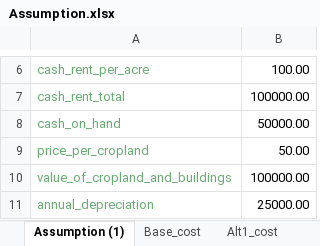
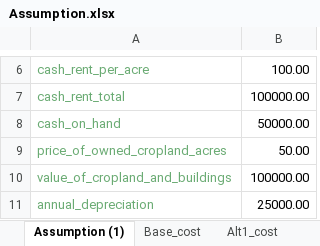
Before and after one commit to cranberrysama/Farmsim, an Excel workbook: Assumption.xlsx, sheet Assumption (1), drawn as a sheet; only a part is shown, gaps mark what is left out; values as stored, in another font and other column widths than the file's, no borders; the diff names each change by its address in the sheet, - before the commit and + after, or states it on an @@ line.

Commit message:
update assumption

```diff
--- a/Assumption.xlsx (sheet Assumption (1))
+++ b/Assumption.xlsx (sheet Assumption (1))
-A9: price_per_cropland
+A9: price_of_owned_cropland_acres
```
Also changed, not shown: sheet Incurance_alternatives_prem, sheet Incurance_alternatives_frac, sheet Base_cost, other sheet tabs, 1 other file.
